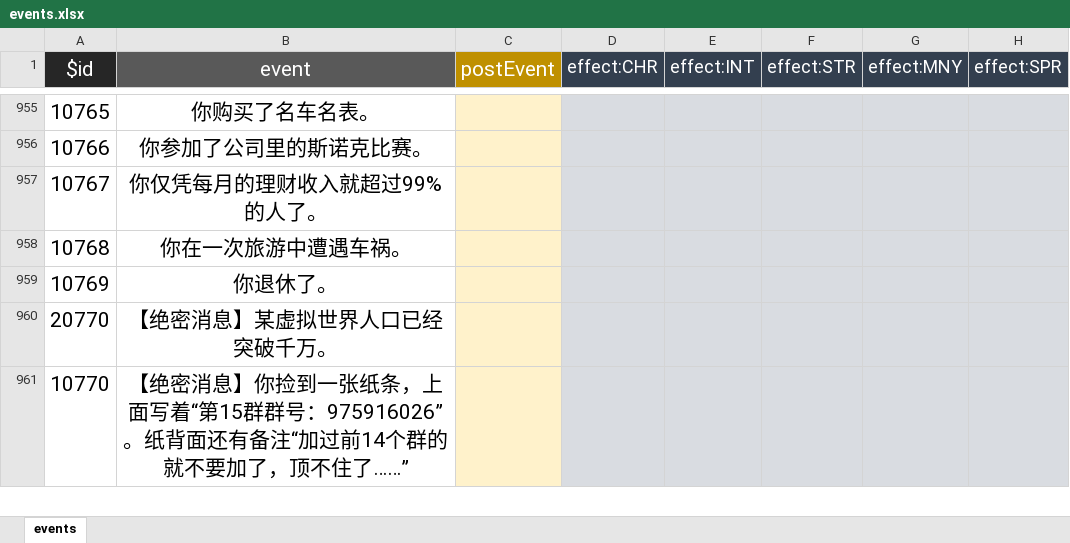
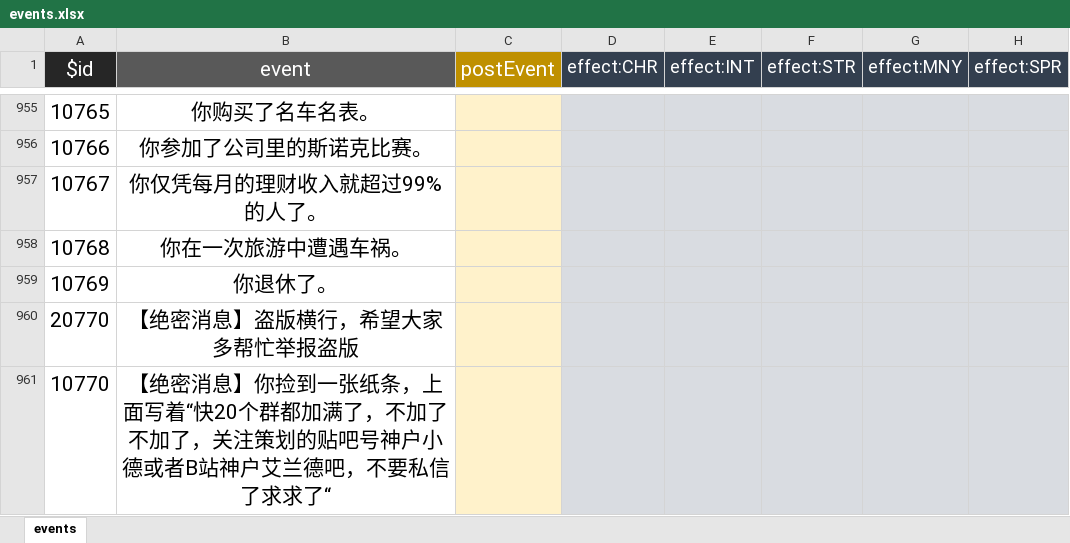
Before and after one commit to MatchaPineappleBun/lifeRestart-master-unlimit, an Excel workbook: data/events.xlsx, sheet events, drawn as a sheet; only a part is shown, gaps mark what is left out; values as stored, in another font and other column widths than the file's, no borders; the diff covers the shown part only; the diff names each change by its address in the sheet, - before the commit and + after, or states it on an @@ line.

```diff
--- a/data/events.xlsx (sheet events)
+++ b/data/events.xlsx (sheet events)
-B960 (event): 【绝密消息】某虚拟世界人口已经突破千万。
+B960 (event): 【绝密消息】盗版横行，希望大家多帮忙举报盗版
-B961 (event): …面写着“第15群群号：975916026”。纸背面还有备注“加过前14个群的就不要加了，顶不住了……”
+B961 (event): …面写着“快20个群都加满了，不加了不加了，关注策划的贴吧号神户小德或者B站神户艾兰德吧，不要私信了求求了“
```
Also changed, not shown: 11 edited cells elsewhere in this sheet, data/age.xlsx, data/specialthanks-afd.xlsx, 9 other files.
